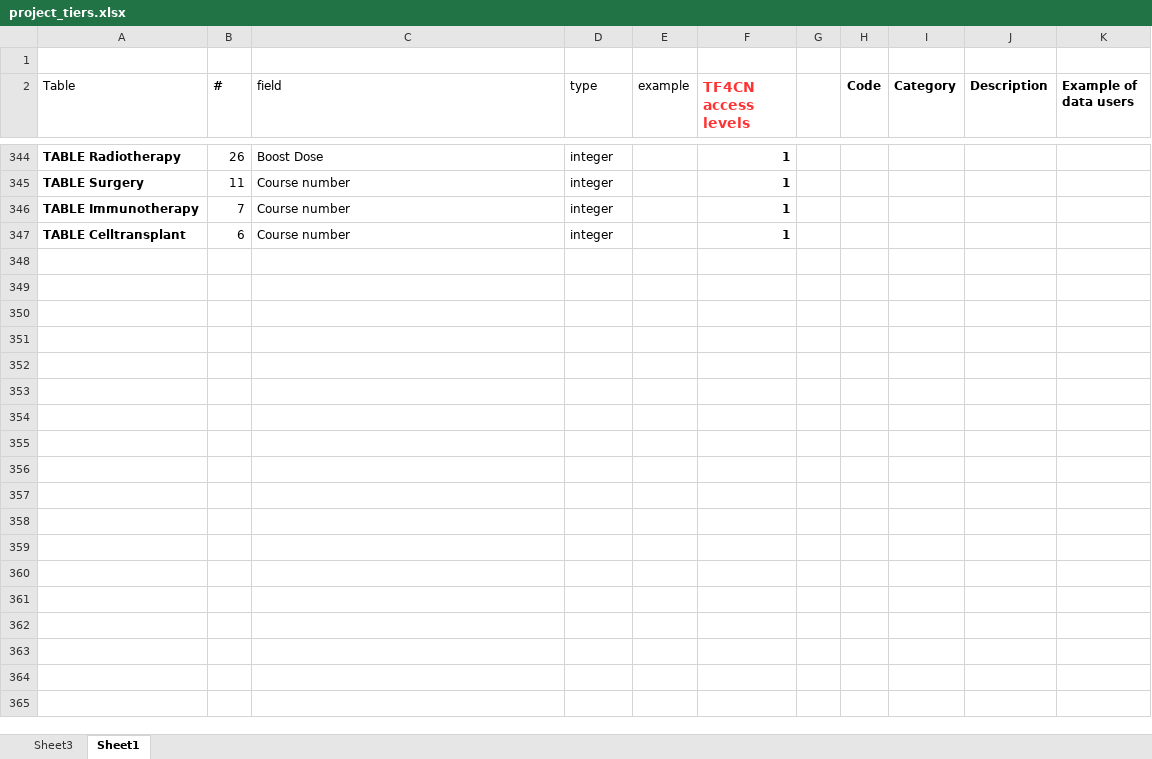
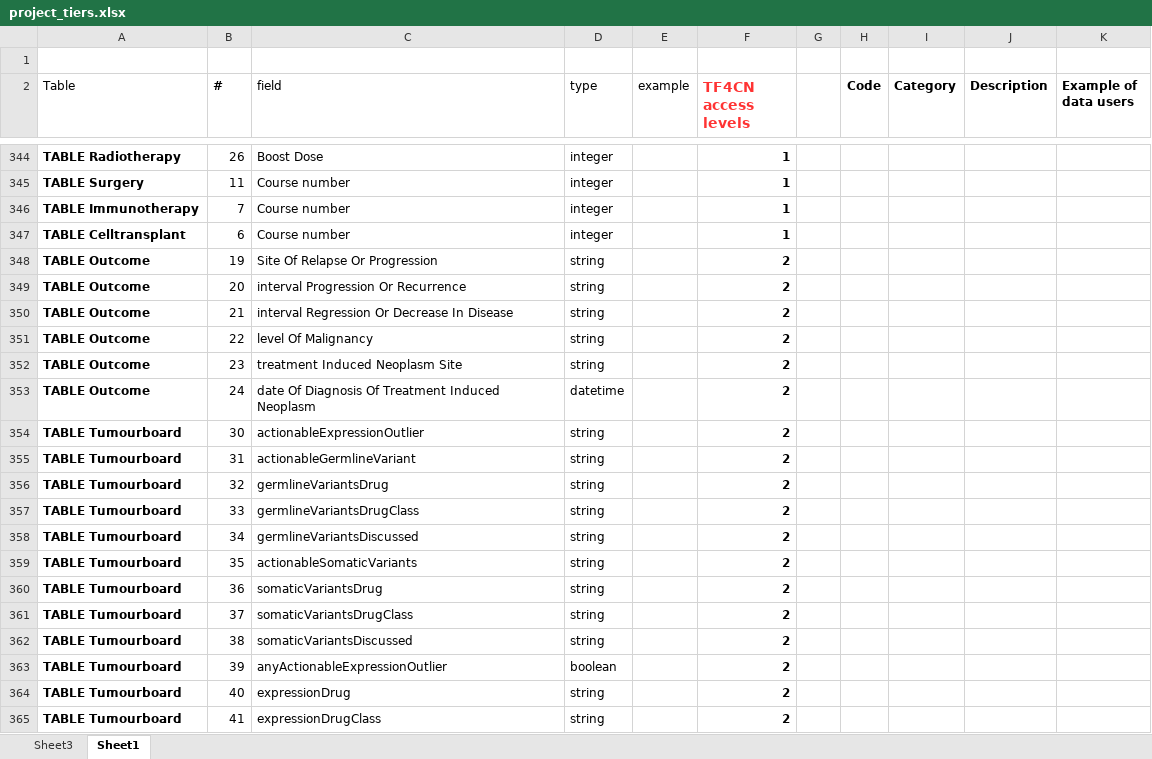
Before and after one commit to CanDIG/redcap-cloud, an Excel workbook: input/project_tiers.xlsx, sheet Sheet1, drawn as a sheet; only a part is shown, gaps mark what is left out; values as stored, in another font and other column widths than the file's, no borders; the diff covers the shown part only; the diff names each change by its address in the sheet, - before the commit and + after, or states it on an @@ line.

Commit message:
update script

```diff
--- a/input/project_tiers.xlsx (sheet Sheet1)
+++ b/input/project_tiers.xlsx (sheet Sheet1)
+row 348: TABLE Outcome | 19 | Site Of Relapse Or Progression | string |  | 2
+row 349: TABLE Outcome | 20 | interval Progression Or Recurrence | string |  | 2
+row 350: TABLE Outcome | 21 | interval Regression Or Decrease In Disease | string |  | 2
+row 351: TABLE Outcome | 22 | level Of Malignancy | string |  | 2
+row 352: TABLE Outcome | 23 | treatment Induced Neoplasm Site | string |  | 2
+row 353: TABLE Outcome | 24 | date Of Diagnosis Of Treatment Induced Neoplasm | datetime |  | 2
+row 354: TABLE Tumourboard | 30 | actionableExpressionOutlier | string |  | 2
+row 355: TABLE Tumourboard | 31 | actionableGermlineVariant | string |  | 2
+row 356: TABLE Tumourboard | 32 | germlineVariantsDrug | string |  | 2
+row 357: TABLE Tumourboard | 33 | germlineVariantsDrugClass | string |  | 2
+row 358: TABLE Tumourboard | 34 | germlineVariantsDiscussed | string |  | 2
+row 359: TABLE Tumourboard | 35 | actionableSomaticVariants | string |  | 2
+row 360: TABLE Tumourboard | 36 | somaticVariantsDrug | string |  | 2
+row 361: TABLE Tumourboard | 37 | somaticVariantsDrugClass | string |  | 2
+row 362: TABLE Tumourboard | 38 | somaticVariantsDiscussed | string |  | 2
+row 363: TABLE Tumourboard | 39 | anyActionableExpressionOutlier | boolean |  | 2
+row 364: TABLE Tumourboard | 40 | expressionDrug | string |  | 2
+row 365: TABLE Tumourboard | 41 | expressionDrugClass | string |  | 2
```
Also changed, not shown: 13 added rows elsewhere in this sheet.
